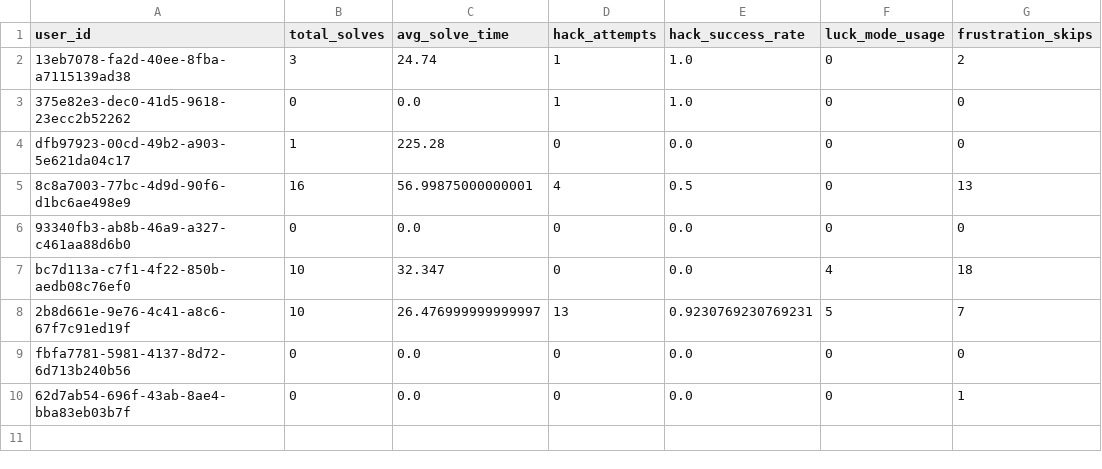
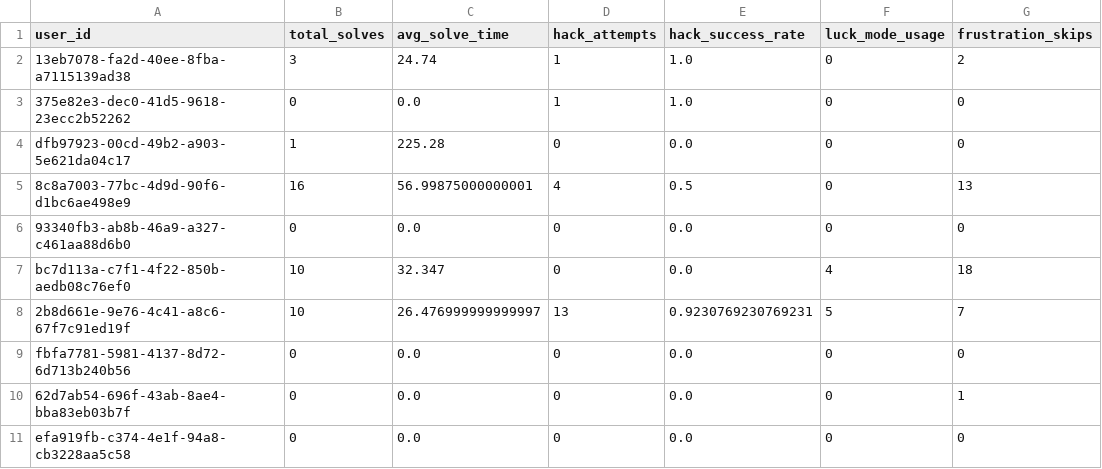
Before and after one commit to TheMadMax-8/Geek-Ludo-War, a CSV file: ml/user_features.csv, drawn as a sheet.

```diff
--- a/ml/user_features.csv
+++ b/ml/user_features.csv
@@ -10 +10,2 @@ fbfa7781-5981-4137-8d72-6d713b240b56,0,0.0,0,0.0,0,0
 62d7ab54-696f-43ab-8ae4-bba83eb03b7f,0,0.0,0,0.0,0,1
+efa919fb-c374-4e1f-94a8-cb3228aa5c58,0,0.0,0,0.0,0,0
```
Also changed, not shown: ml/clustered_users.csv, 3 other files.
